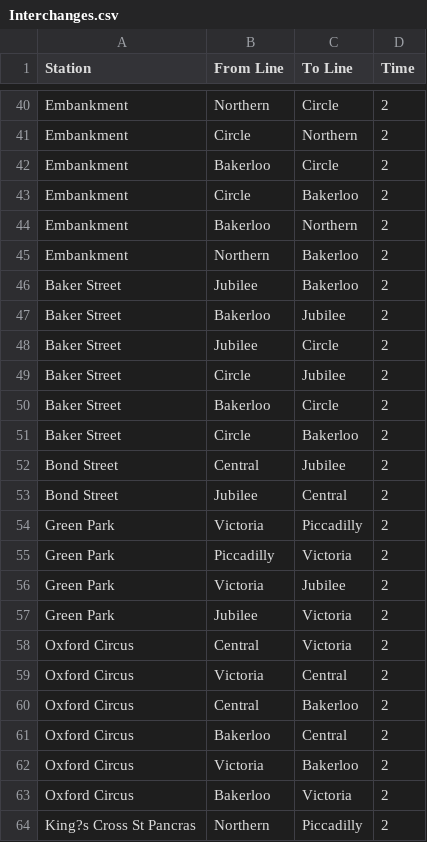
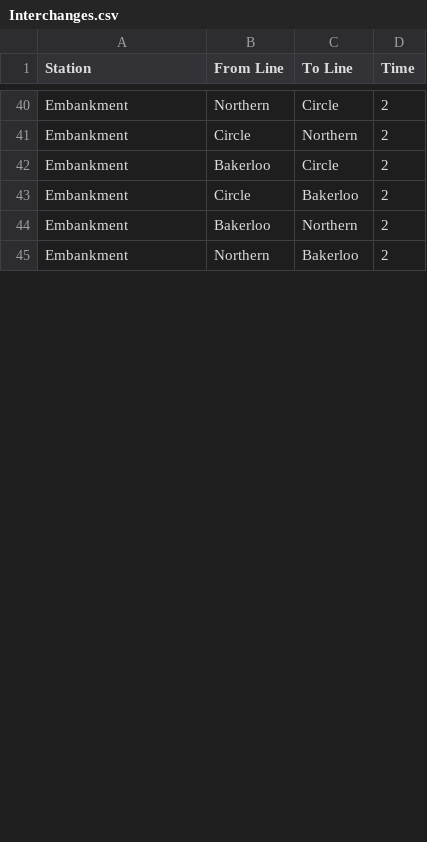
Before and after one commit to acm-stackdev/London_TFL_Algorithm, a CSV file: Interchanges.csv, drawn as a sheet; only a part is shown, gaps mark what is left out; the diff covers the shown part only; the diff names each change by its address in the sheet, - before the commit and + after, or states it on an @@ line.

Commit message:
feat: add station search comparison and improve route display
- Implement searchStationOnLine method comparing linear vs binary search performance
- Enhance findFastestRoute with detailed step-by-step journey display
- Add removeDelayFromTrack functionality to engineer menu
- Fix CSV data formatting issues and remove duplicate interchange entries
- Update documentation with algorithm explanations and benchmarking results

```diff
--- a/Interchanges.csv
+++ b/Interchanges.csv
-row 46: Baker Street | Jubilee | Bakerloo | 2
-row 47: Baker Street | Bakerloo | Jubilee | 2
-row 48: Baker Street | Jubilee | Circle | 2
-row 49: Baker Street | Circle | Jubilee | 2
-row 50: Baker Street | Bakerloo | Circle | 2
-row 51: Baker Street | Circle | Bakerloo | 2
-row 52: Bond Street | Central | Jubilee | 2
-row 53: Bond Street | Jubilee | Central | 2
-row 54: Green Park | Victoria | Piccadilly | 2
-row 55: Green Park | Piccadilly | Victoria | 2
-row 56: Green Park | Victoria | Jubilee | 2
-row 57: Green Park | Jubilee | Victoria | 2
-row 58: Oxford Circus | Central | Victoria | 2
-row 59: Oxford Circus | Victoria | Central | 2
-row 60: Oxford Circus | Central | Bakerloo | 2
-row 61: Oxford Circus | Bakerloo | Central | 2
-row 62: Oxford Circus | Victoria | Bakerloo | 2
-row 63: Oxford Circus | Bakerloo | Victoria | 2
-row 64: King?s Cross St Pancras | Northern | Piccadilly | 2
```
Also changed, not shown: 11 removed rows and 8 edited cells elsewhere in this file, Connections.csv, 5 other files.
